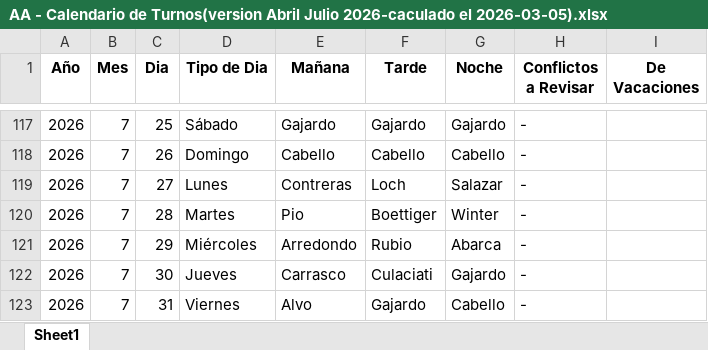
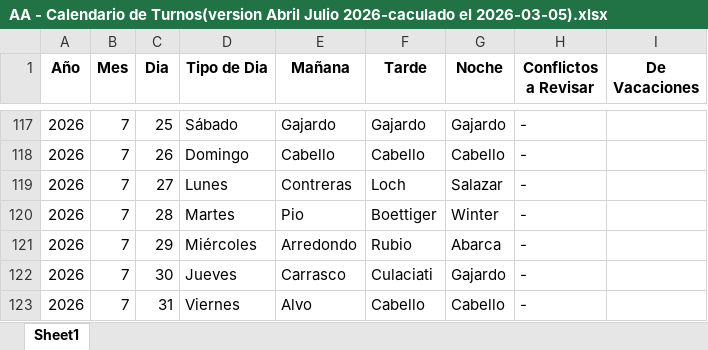
Before and after one commit to HayoBK/TurnosAlemana, an Excel workbook: AA - Calendario de Turnos(version Abril Julio 2026-caculado el 2026-03-05).xlsx, sheet Sheet1, drawn as a sheet; only a part is shown, gaps mark what is left out; values as stored, in another font and other column widths than the file's, no borders; the diff covers the shown part only; the diff names each change by its address in the sheet, - before the commit and + after, or states it on an @@ line.

```diff
--- a/AA - Calendario de Turnos(version Abril Julio 2026-caculado el 2026-03-05).xlsx (sheet Sheet1)
+++ b/AA - Calendario de Turnos(version Abril Julio 2026-caculado el 2026-03-05).xlsx (sheet Sheet1)
-F123 (Tarde): Gajardo
+F123 (Tarde): Cabello
```
Also changed, not shown: 20 edited cells elsewhere in this sheet, AAA - Revision Asignacion de Salida (version Abril Julio 2026-caculado el 2026-03-05).xlsx, 1 other file.
